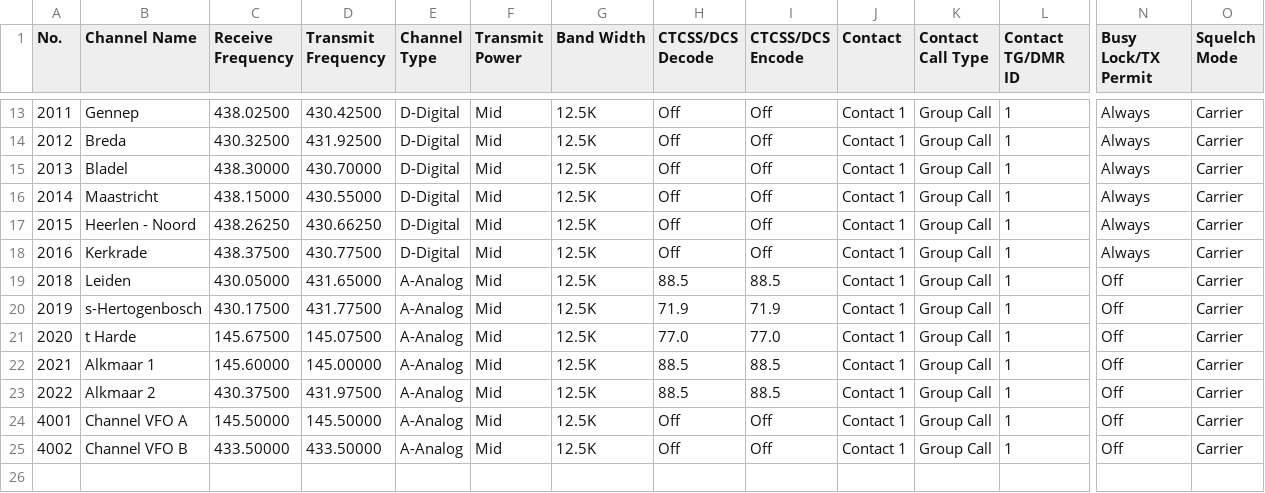
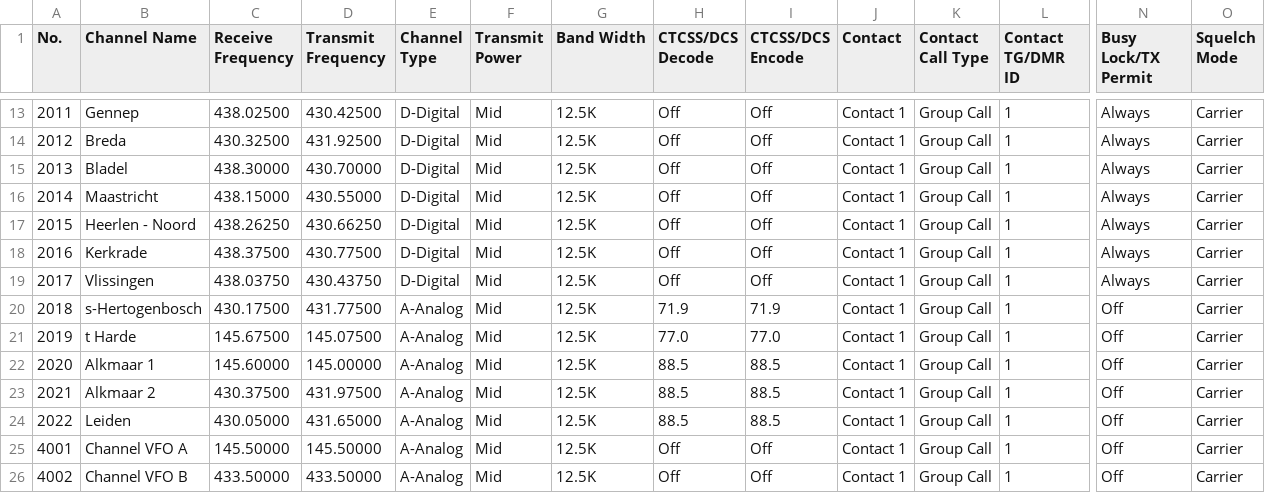
Before and after one commit to sm0rgm/at-d878uv, a CSV file: Extra/PA/Channel.csv, drawn as a sheet; only a part is shown, gaps mark what is left out; addresses are those after the commit; rows hold the shown columns only; the diff names each change by its address in the sheet, - before the commit and + after, or states it on an @@ line.

Commit message:
Extra/PA +Vlissingen

```diff
--- a/Extra/PA/Channel.csv
+++ b/Extra/PA/Channel.csv
+row 19: 2017 | Vlissingen | 438.03750 | 430.43750 | D-Digital | Mid | 12.5K | Off | Off | Contact 1 | Group Call | 1 | Always | Carrier
-B20 (Channel Name): Leiden
+B20 (Channel Name): s-Hertogenbosch
-C20 (Receive Frequency): 430.05000
+C20 (Receive Frequency): 430.17500
-D20 (Transmit Frequency): 431.65000
+D20 (Transmit Frequency): 431.77500
-H20 (CTCSS/DCS Decode): 88.5
+H20 (CTCSS/DCS Decode): 71.9
-I20 (CTCSS/DCS Encode): 88.5
+I20 (CTCSS/DCS Encode): 71.9
-B21 (Channel Name): s-Hertogenbosch
+B21 (Channel Name): t Harde
-C21 (Receive Frequency): 430.17500
+C21 (Receive Frequency): 145.67500
-D21 (Transmit Frequency): 431.77500
+D21 (Transmit Frequency): 145.07500
-H21 (CTCSS/DCS Decode): 71.9
+H21 (CTCSS/DCS Decode): 77.0
-I21 (CTCSS/DCS Encode): 71.9
+I21 (CTCSS/DCS Encode): 77.0
-B22 (Channel Name): t Harde
+B22 (Channel Name): Alkmaar 1
-C22 (Receive Frequency): 145.67500
+C22 (Receive Frequency): 145.60000
-D22 (Transmit Frequency): 145.07500
+D22 (Transmit Frequency): 145.00000
-H22 (CTCSS/DCS Decode): 77.0
+H22 (CTCSS/DCS Decode): 88.5
-I22 (CTCSS/DCS Encode): 77.0
+I22 (CTCSS/DCS Encode): 88.5
-B23 (Channel Name): Alkmaar 1
+B23 (Channel Name): Alkmaar 2
-C23 (Receive Frequency): 145.60000
+C23 (Receive Frequency): 430.37500
-D23 (Transmit Frequency): 145.00000
+D23 (Transmit Frequency): 431.97500
-B24 (Channel Name): Alkmaar 2
+B24 (Channel Name): Leiden
-C24 (Receive Frequency): 430.37500
+C24 (Receive Frequency): 430.05000
-D24 (Transmit Frequency): 431.97500
+D24 (Transmit Frequency): 431.65000
```
Also changed, not shown: Extra/PA/RoamingChannel.csv, Extra/PA/RoamingZone.csv, 2 other files.
